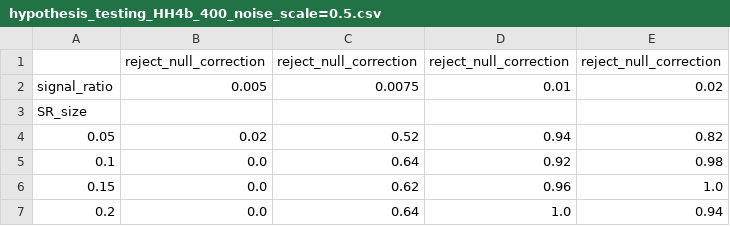
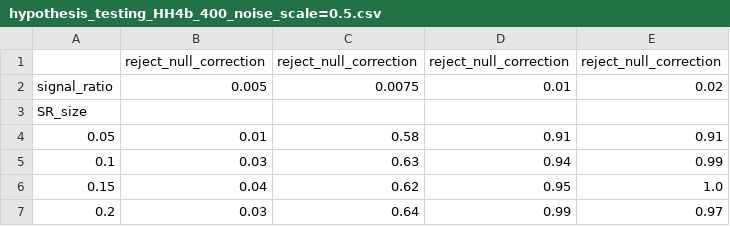
Before and after one commit to soheunyi/SRFinder, a CSV file: soheun/notebooks/draft/csv/hypothesis_testing_HH4b_400_noise_scale=0.5.csv, drawn as a sheet.

```diff
--- a/soheun/notebooks/draft/csv/hypothesis_testing_HH4b_400_noise_scale=0.5.csv
+++ b/soheun/notebooks/draft/csv/hypothesis_testing_HH4b_400_noise_scale=0.5.csv
@@ -3,5 +3,5 @@ signal_ratio,0.005,0.0075,0.01,0.02
 SR_size,,,,
-0.05,0.02,0.52,0.94,0.82
-0.1,0.0,0.64,0.92,0.98
-0.15,0.0,0.62,0.96,1.0
-0.2,0.0,0.64,1.0,0.94
+0.05,0.01,0.58,0.91,0.91
+0.1,0.03,0.63,0.94,0.99
+0.15,0.04,0.62,0.95,1.0
+0.2,0.03,0.64,0.99,0.97
```
Also changed, not shown: soheun/notebooks/draft/csv/hypothesis_testing_HH4b_400_noise_scale=1.0.csv, soheun/notebooks/draft/csv/hypothesis_testing_HH4b_noise_scale=1.0.csv, 36 other files.
